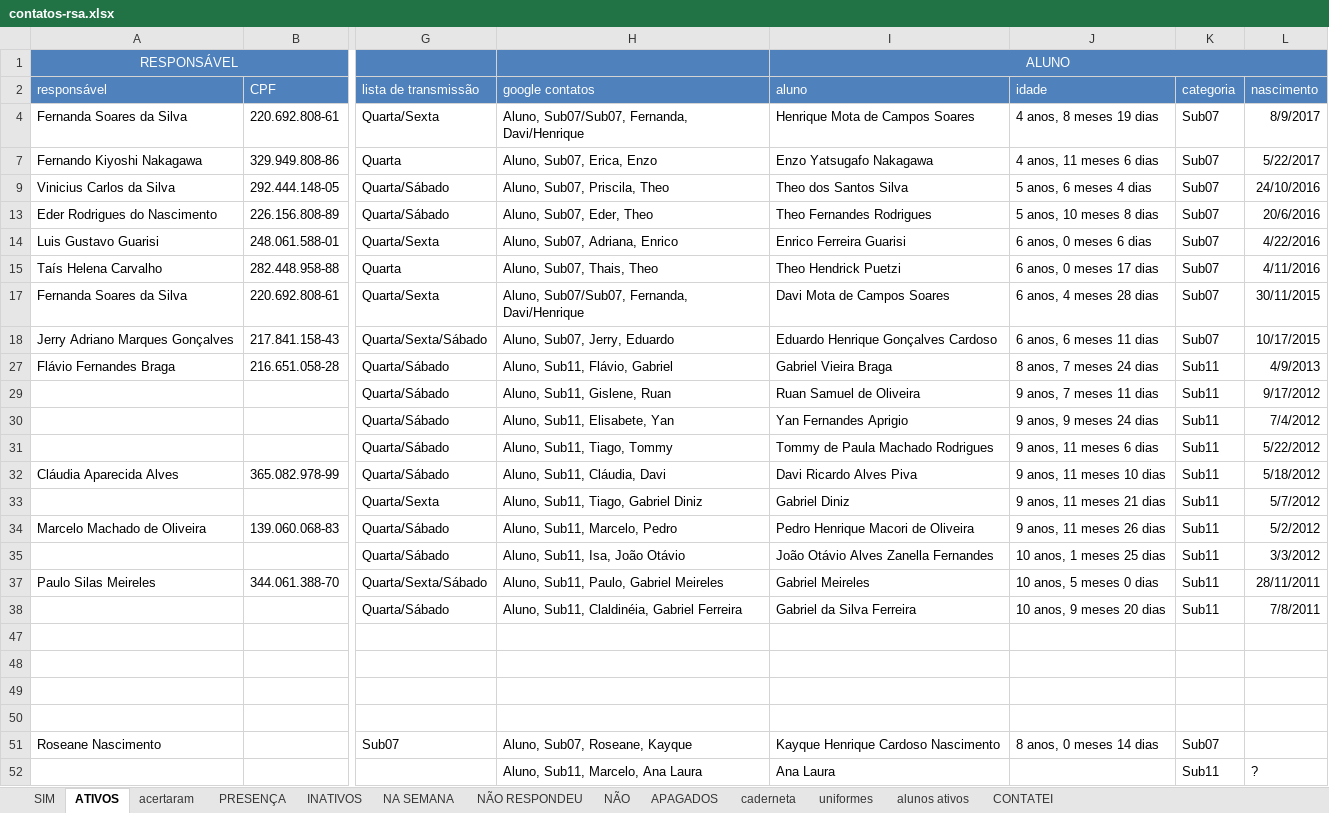
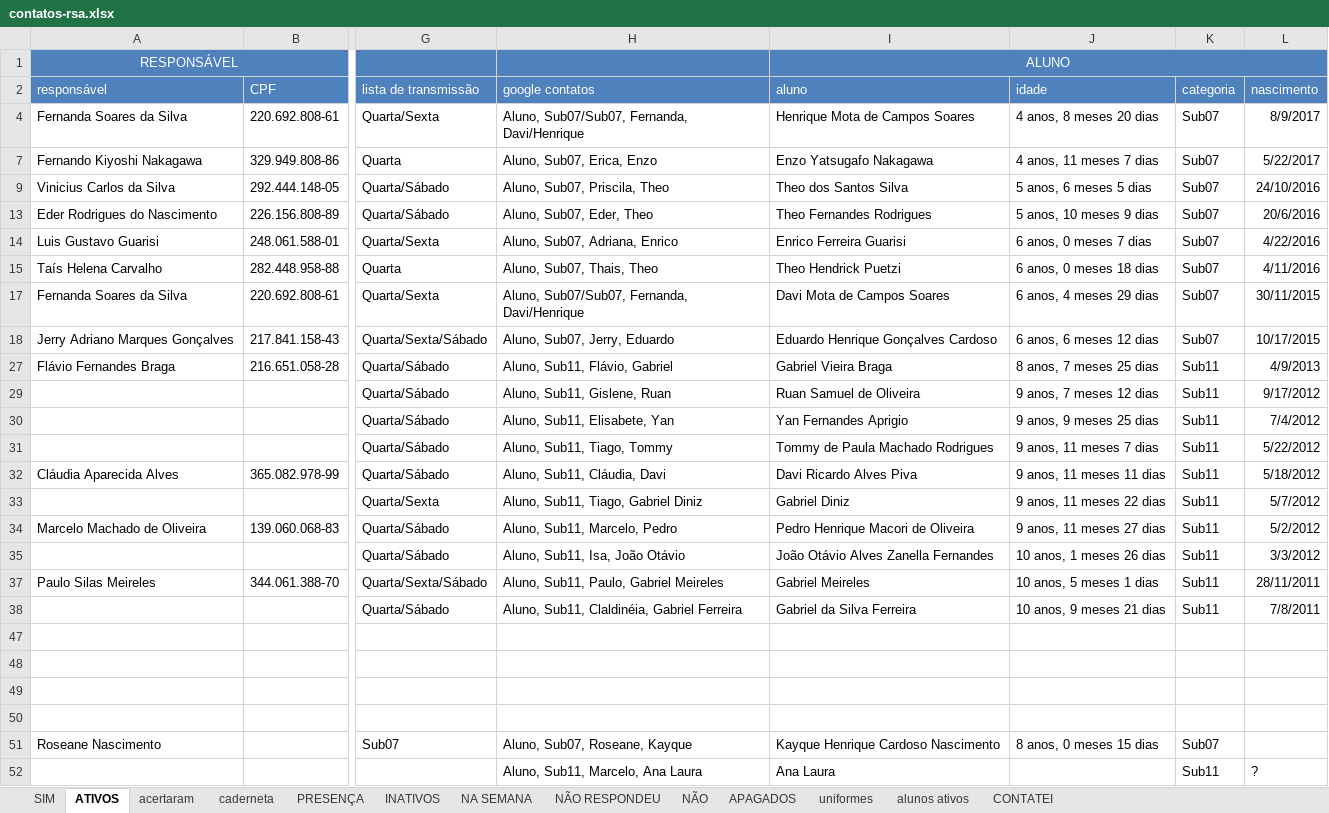
Before and after one commit to paivadaniel/contatos-rsa, an Excel workbook: contatos-rsa.xlsx, sheet ATIVOS, drawn as a sheet; only a part is shown, gaps mark what is left out; values as stored, in another font and other column widths than the file's, no borders; the diff names each change by its address in the sheet, - before the commit and + after, or states it on an @@ line.

```diff
--- a/contatos-rsa.xlsx (sheet ATIVOS)
+++ b/contatos-rsa.xlsx (sheet ATIVOS)
@@ sheet tab order changed: SIM | ATIVOS | acertaram | caderneta | PRESENÇA | INATIVOS | NA SEMANA | NÃO RESPONDEU | NÃO | APAGADOS | uniformes | alunos ativos | CONTATEI @@
-J4: 4 anos, 8 meses 19 dias
+J4: 4 anos, 8 meses 20 dias
-J7: 4 anos, 11 meses 6 dias
+J7: 4 anos, 11 meses 7 dias
-J9: 5 anos, 6 meses 4 dias
+J9: 5 anos, 6 meses 5 dias
-J13: 5 anos, 10 meses 8 dias
+J13: 5 anos, 10 meses 9 dias
-J14: 6 anos, 0 meses 6 dias
+J14: 6 anos, 0 meses 7 dias
-J15: 6 anos, 0 meses 17 dias
+J15: 6 anos, 0 meses 18 dias
-J17: 6 anos, 4 meses 28 dias
+J17: 6 anos, 4 meses 29 dias
-J18: 6 anos, 6 meses 11 dias
+J18: 6 anos, 6 meses 12 dias
-J27: 8 anos, 7 meses 24 dias
+J27: 8 anos, 7 meses 25 dias
-J29: 9 anos, 7 meses 11 dias
+J29: 9 anos, 7 meses 12 dias
-J30: 9 anos, 9 meses 24 dias
+J30: 9 anos, 9 meses 25 dias
-J31: 9 anos, 11 meses 6 dias
+J31: 9 anos, 11 meses 7 dias
-J32: 9 anos, 11 meses 10 dias
+J32: 9 anos, 11 meses 11 dias
-J33: 9 anos, 11 meses 21 dias
+J33: 9 anos, 11 meses 22 dias
-J34: 9 anos, 11 meses 26 dias
+J34: 9 anos, 11 meses 27 dias
-J35: 10 anos, 1 meses 25 dias
+J35: 10 anos, 1 meses 26 dias
-J37: 10 anos, 5 meses 0 dias
+J37: 10 anos, 5 meses 1 dias
-J38: 10 anos, 9 meses 20 dias
+J38: 10 anos, 9 meses 21 dias
-J51: 8 anos, 0 meses 14 dias
+J51: 8 anos, 0 meses 15 dias
```
Also changed, not shown: sheet INATIVOS, sheet caderneta, sheet acertaram, hidden cells, 1 other file.
